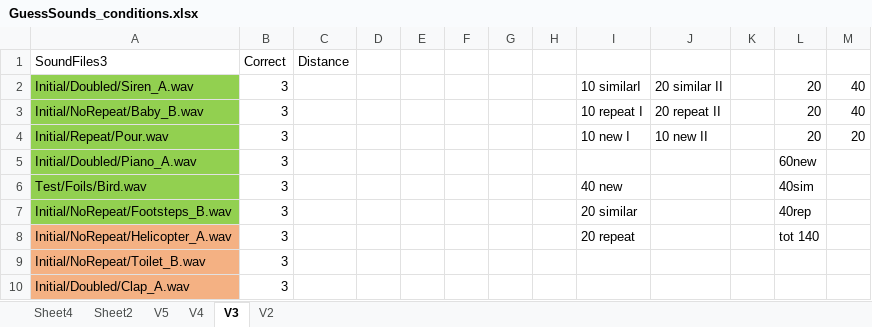
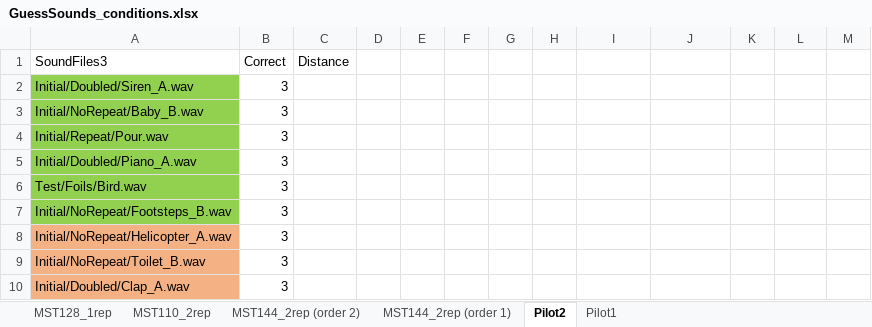
Before and after one commit to brocolli0416/Guess-the-Sounds, an Excel workbook: GuessSounds_conditions.xlsx, sheet Pilot2, drawn as a sheet; only a part is shown; values as stored, in another font and other column widths than the file's, no borders; the diff names each change by its address in the sheet, - before the commit and + after, or states it on an @@ line.

```diff
--- a/GuessSounds_conditions.xlsx (sheet Pilot2)
+++ b/GuessSounds_conditions.xlsx (sheet Pilot2)
-sheet tab: Sheet4
+sheet tab: MST128_1rep
-sheet tab: Sheet2
+sheet tab: MST144_2rep (order 2)
-sheet tab: V5
+sheet tab: MST144_2rep (order 1)
-sheet tab: V4
+sheet tab: MST110_2rep
-sheet tab: V3
+sheet tab: Pilot2
-sheet tab: V2
+sheet tab: Pilot1
@@ sheet tab order changed: MST128_1rep | MST110_2rep | MST144_2rep (order 2) | MST144_2rep (order 1) | Pilot2 | Pilot1 @@
-I2: 10 similarI
+I2: (empty)
-J2: 20 similar II
+J2: (empty)
-L2:L4: 20
+L2:L4: (empty)
-M2:M3: 40
+M2:M3: (empty)
-I3: 10 repeat I
+I3: (empty)
-J3: 20 repeat II
+J3: (empty)
-I4: 10 new I
+I4: (empty)
-J4: 10 new II
+J4: (empty)
-M4: 20
+M4: (empty)
-L5: 60new
+L5: (empty)
-I6: 40 new
+I6: (empty)
-L6: 40sim
+L6: (empty)
-I7: 20 similar
+I7: (empty)
-L7: 40rep
+L7: (empty)
-I8: 20 repeat
+I8: (empty)
-L8: tot 140
+L8: (empty)
```
Also changed, not shown: sheet MST110_2rep, sheet MST144_2rep (order 1), sheet MST128_1rep, sheet MST144_2rep (order 2), Analysis/Similarity_analysis.xlsx, Analysis/Sound_MST_analysis.xlsx, 46 other files.
